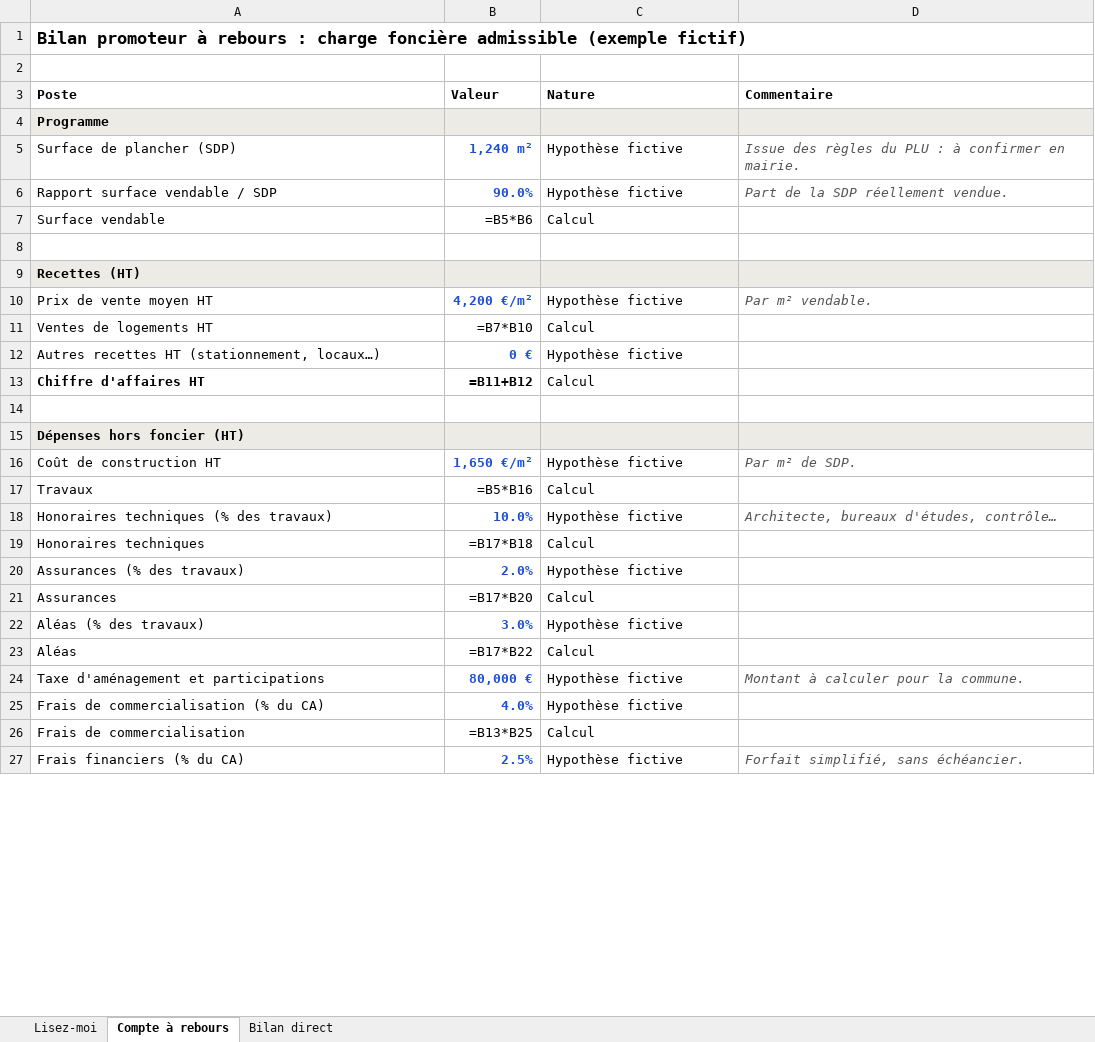
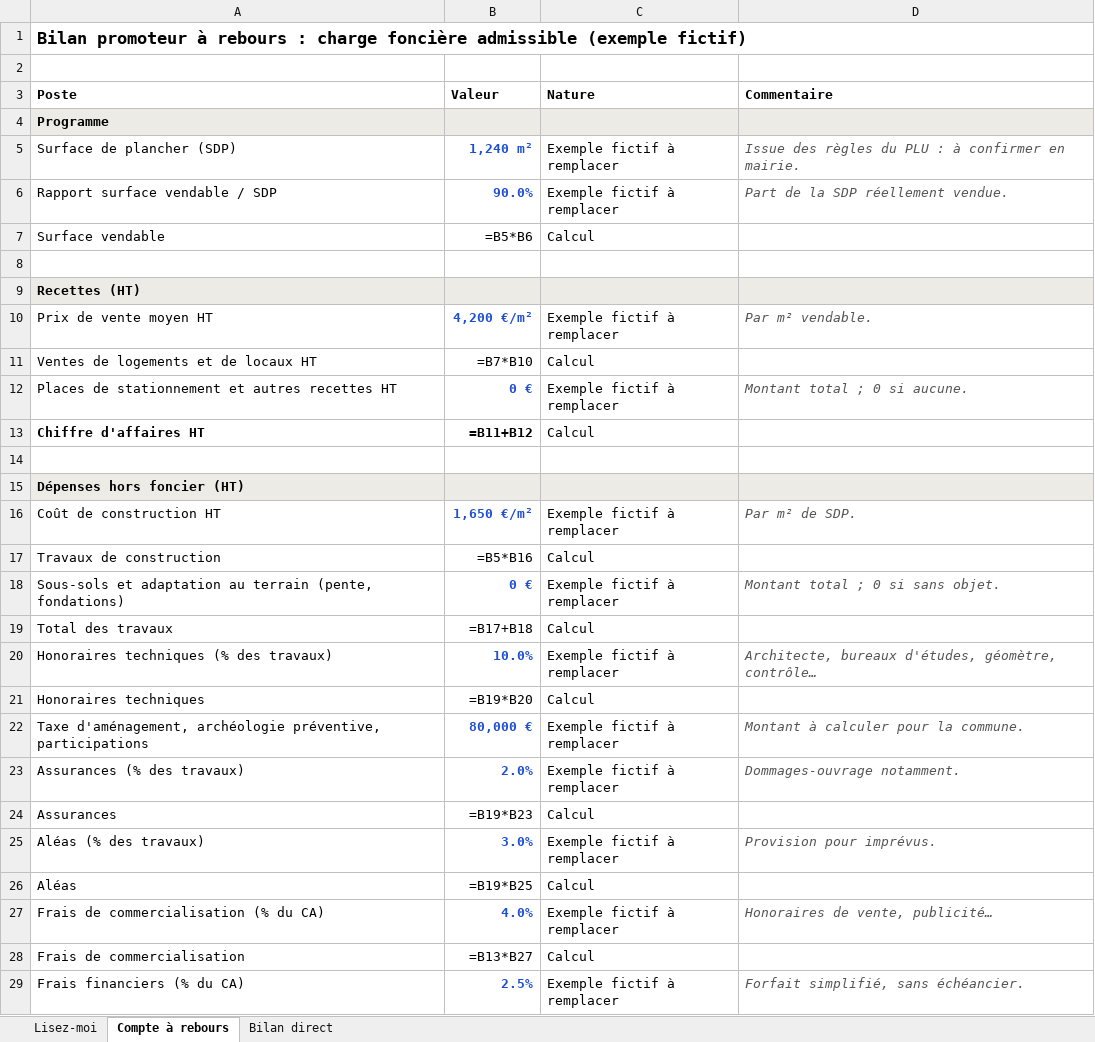
Before and after one commit to NadirL05/Landing-page-PLU-IA, an Excel workbook: public/modeles/bilan-promoteur-exemple-fictif.xlsx, sheet Compte à rebours, drawn as a sheet; only a part is shown; values as stored, in another font and other column widths than the file's, no borders; formulas without a stored value are shown as written; removed rows and columns are numbered as before the commit, all else as after; the diff covers the shown part only; the diff names each change by its address in the sheet, - before the commit and + after, or states it on an @@ line.

```diff
--- a/public/modeles/bilan-promoteur-exemple-fictif.xlsx (sheet Compte à rebours)
+++ b/public/modeles/bilan-promoteur-exemple-fictif.xlsx (sheet Compte à rebours)
-C5:C6 (Nature): Hypothèse fictive
+C5:C6 (Nature): Exemple fictif à remplacer
-C10 (Nature): Hypothèse fictive
+C10 (Nature): Exemple fictif à remplacer
-A11 (Poste): Ventes de logements HT
+A11 (Poste): Ventes de logements et de locaux HT
-row 12: Autres recettes HT (stationnement, locaux…) | 0 € | Hypothèse fictive
+row 12: Places de stationnement et autres recettes HT | 0 € | Exemple fictif à remplacer | Montant total ; 0 si aucune.
-C16 (Nature): Hypothèse fictive
+C16 (Nature): Exemple fictif à remplacer
-A17 (Poste): Travaux
+A17 (Poste): Travaux de construction
+row 18: Sous-sols et adaptation au terrain (pente, fondations) | 0 € | Exemple fictif à remplacer | Montant total ; 0 si sans objet.
+row 19: Total des travaux | =B17+B18 | Calcul
-C20 (Nature): Hypothèse fictive
+C20 (Nature): Exemple fictif à remplacer
-D20 (Commentaire): Architecte, bureaux d'études, contrôle…
+D20 (Commentaire): Architecte, bureaux d'études, géomètre, contrôle…
-B21 (Valeur): =B17*B18
+B21 (Valeur): =B19*B20
+row 22: Taxe d'aménagement, archéologie préventive, participations | 80,000 € | Exemple fictif à remplacer | Montant à calculer pour la commune.
-C23 (Nature): Hypothèse fictive
+C23 (Nature): Exemple fictif à remplacer
-D23 (Commentaire): (empty)
+D23 (Commentaire): Dommages-ouvrage notamment.
-B24 (Valeur): =B17*B20
+B24 (Valeur): =B19*B23
-C25 (Nature): Hypothèse fictive
+C25 (Nature): Exemple fictif à remplacer
-D25 (Commentaire): (empty)
+D25 (Commentaire): Provision pour imprévus.
-B26 (Valeur): =B17*B22
+B26 (Valeur): =B19*B25
-row 24: Taxe d'aménagement et participations | 80,000 € | Hypothèse fictive | Montant à calculer pour la commune.
-C27 (Nature): Hypothèse fictive
+C27 (Nature): Exemple fictif à remplacer
-D27 (Commentaire): (empty)
+D27 (Commentaire): Honoraires de vente, publicité…
-B28 (Valeur): =B13*B25
+B28 (Valeur): =B13*B27
-C29 (Nature): Hypothèse fictive
+C29 (Nature): Exemple fictif à remplacer
```
Also changed, not shown: 12 edited cells elsewhere in this sheet, sheet Lisez-moi, sheet Bilan direct, 23 other files.
